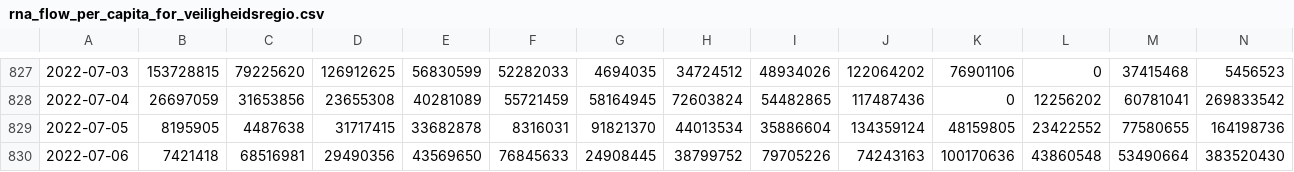
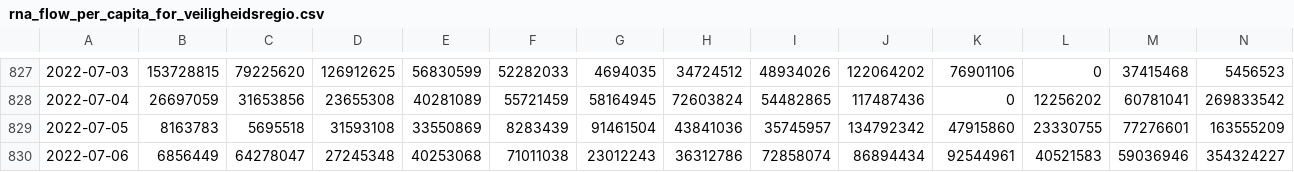
Before and after one commit to Sikerdebaard/poops-dont-lie-data, a CSV file: data/NLD/rna_flow_per_capita_for_veiligheidsregio.csv, drawn as a sheet; only a part is shown, gaps mark what is left out; the diff covers the shown part only; the diff names each change by its address in the sheet, - before the commit and + after, or states it on an @@ line.

```diff
--- a/data/NLD/rna_flow_per_capita_for_veiligheidsregio.csv
+++ b/data/NLD/rna_flow_per_capita_for_veiligheidsregio.csv
-B829: 8195905
+B829: 8163783
-C829: 4487638
+C829: 5695518
-D829: 31717415
+D829: 31593108
-E829: 33682878
+E829: 33550869
-F829: 8316031
+F829: 8283439
-G829: 91821370
+G829: 91461504
-H829: 44013534
+H829: 43841036
-I829: 35886604
+I829: 35745957
-J829: 134359124
+J829: 134792342
-K829: 48159805
+K829: 47915860
-L829: 23422552
+L829: 23330755
-M829: 77580655
+M829: 77276601
-N829: 164198736
+N829: 163555209
-B830: 7421418
+B830: 6856449
-C830: 68516981
+C830: 64278047
-D830: 29490356
+D830: 27245348
-E830: 43569650
+E830: 40253068
-F830: 76845633
+F830: 71011038
-G830: 24908445
+G830: 23012243
-H830: 38799752
+H830: 36312786
-I830: 79705226
+I830: 72858074
-J830: 74243163
+J830: 86894434
-K830: 100170636
+K830: 92544961
-L830: 43860548
+L830: 40521583
-M830: 53490664
+M830: 59036946
-N830: 383520430
+N830: 354324227
```
Also changed, not shown: 3 added rows and 43 edited cells elsewhere in this file, data/NLD/rna_flow_per_capita_for_rwzi.csv, data/NLD/smoothed_rna_flow_per_capita_for_veiligheidsregio.csv, 11 other files.
